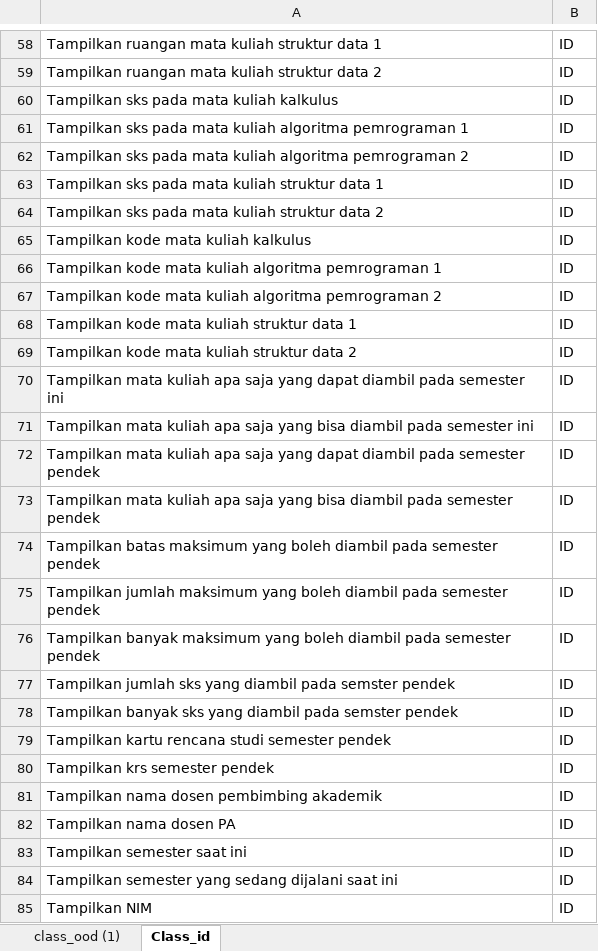
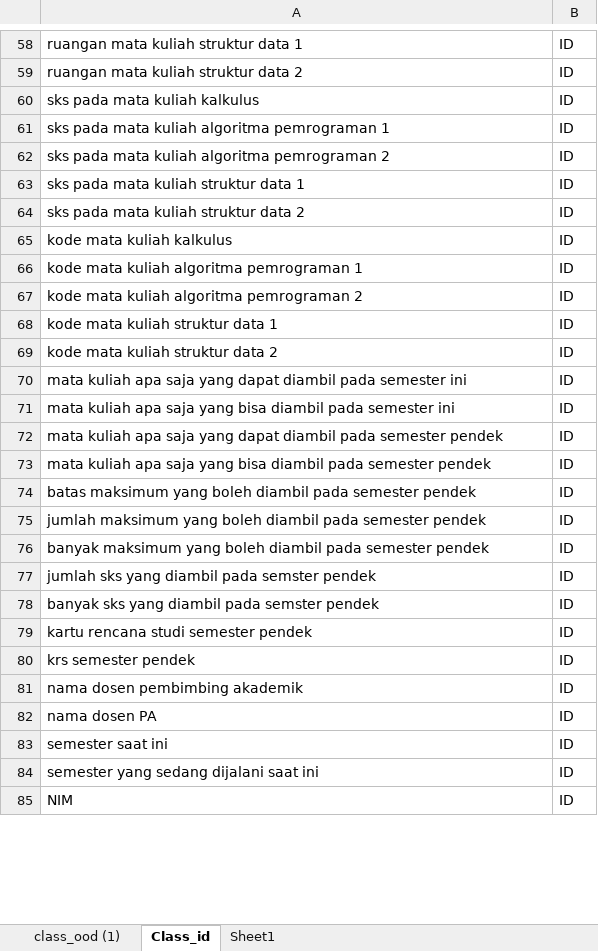
Before and after one commit to FebykAlekSatria/Detection_OOD, an Excel workbook: Dataset/Dataset sementara.xlsx, sheet Class_id, drawn as a sheet; only a part is shown, gaps mark what is left out; values as stored, in another font and other column widths than the file's, no borders; the diff covers the shown part only; the diff names each change by its address in the sheet, - before the commit and + after, or states it on an @@ line.

```diff
--- a/Dataset/Dataset sementara.xlsx (sheet Class_id)
+++ b/Dataset/Dataset sementara.xlsx (sheet Class_id)
+sheet tab: Sheet1
-A58: Tampilkan ruangan mata kuliah struktur data 1
+A58: ruangan mata kuliah struktur data 1
-A59: Tampilkan ruangan mata kuliah struktur data 2
+A59: ruangan mata kuliah struktur data 2
-A60: Tampilkan sks pada mata kuliah kalkulus
+A60: sks pada mata kuliah kalkulus
-A61: Tampilkan sks pada…
+A61: sks pada…
-A62: Tampilkan sks pada…
+A62: sks pada…
-A63: Tampilkan sks pada mata kuliah struktur data 1
+A63: sks pada mata kuliah struktur data 1
-A64: Tampilkan sks pada mata kuliah struktur data 2
+A64: sks pada mata kuliah struktur data 2
-A65: Tampilkan kode mata kuliah kalkulus
+A65: kode mata kuliah kalkulus
-A66: Tampilkan kode mata kuliah algoritma pemrograman 1
+A66: kode mata kuliah algoritma pemrograman 1
-A67: Tampilkan kode mata kuliah algoritma pemrograman 2
+A67: kode mata kuliah algoritma pemrograman 2
-A68: Tampilkan kode mata kuliah struktur data 1
+A68: kode mata kuliah struktur data 1
-A69: Tampilkan kode mata kuliah struktur data 2
+A69: kode mata kuliah struktur data 2
-A70: Tampilkan mata kuliah…
+A70: mata kuliah…
-A71: Tampilkan mata kuliah…
+A71: mata kuliah…
-A72: Tampilkan mata kuliah…
+A72: mata kuliah…
-A73: Tampilkan mata kuliah…
+A73: mata kuliah…
-A74: Tampilkan batas maksimum…
+A74: batas maksimum…
-A75: Tampilkan jumlah maksimum…
+A75: jumlah maksimum…
-A76: Tampilkan banyak maksimum…
+A76: banyak maksimum…
-A77: Tampilkan jumlah sks…
+A77: jumlah sks…
-A78: Tampilkan banyak sks…
+A78: banyak sks…
-A79: Tampilkan kartu rencana studi semester pendek
+A79: kartu rencana studi semester pendek
-A80: Tampilkan krs semester pendek
+A80: krs semester pendek
-A81: Tampilkan nama dosen pembimbing akademik
+A81: nama dosen pembimbing akademik
-A82: Tampilkan nama dosen PA
+A82: nama dosen PA
-A83: Tampilkan semester saat ini
+A83: semester saat ini
-A84: Tampilkan semester yang sedang dijalani saat ini
+A84: semester yang sedang dijalani saat ini
-A85: Tampilkan NIM
+A85: NIM
```
Also changed, not shown: 101 edited cells elsewhere in this sheet, 4 other files.
